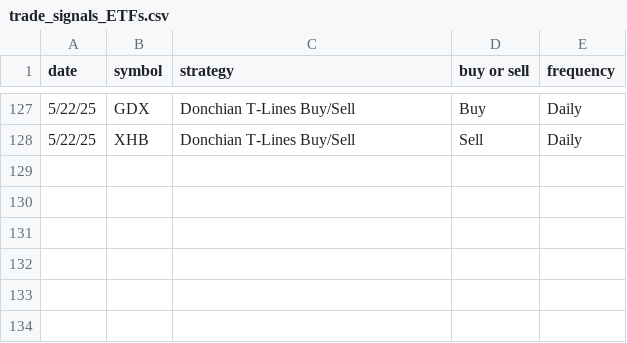
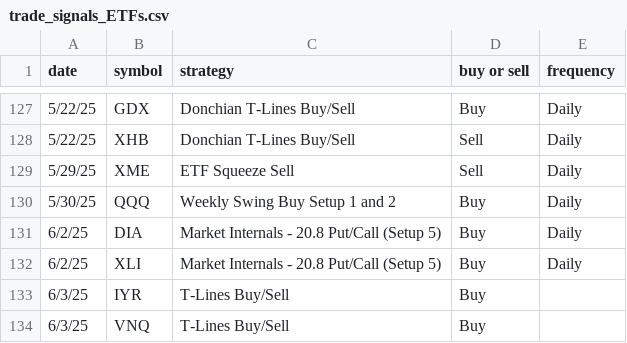
Before and after one commit to mcohenmcohen/Eversley_check_open_trades, a CSV file: trade_signals_ETFs.csv, drawn as a sheet; only a part is shown, gaps mark what is left out; the diff names each change by its address in the sheet, - before the commit and + after, or states it on an @@ line.

```diff
--- a/trade_signals_ETFs.csv
+++ b/trade_signals_ETFs.csv
+row 129: 5/29/25 | XME | ETF Squeeze Sell | Sell | Daily
+row 130: 5/30/25 | QQQ | Weekly Swing Buy Setup 1 and 2 | Buy | Daily
+row 131: 6/2/25 | DIA | Market Internals - 20.8 Put/Call (Setup 5) | Buy | Daily
+row 132: 6/2/25 | XLI | Market Internals - 20.8 Put/Call (Setup 5) | Buy | Daily
+row 133: 6/3/25 | IYR | T-Lines Buy/Sell | Buy
+row 134: 6/3/25 | VNQ | T-Lines Buy/Sell | Buy
```
Also changed, not shown: trade_results_ETFs.csv, trade_signals_futures.csv, 6 other files.
